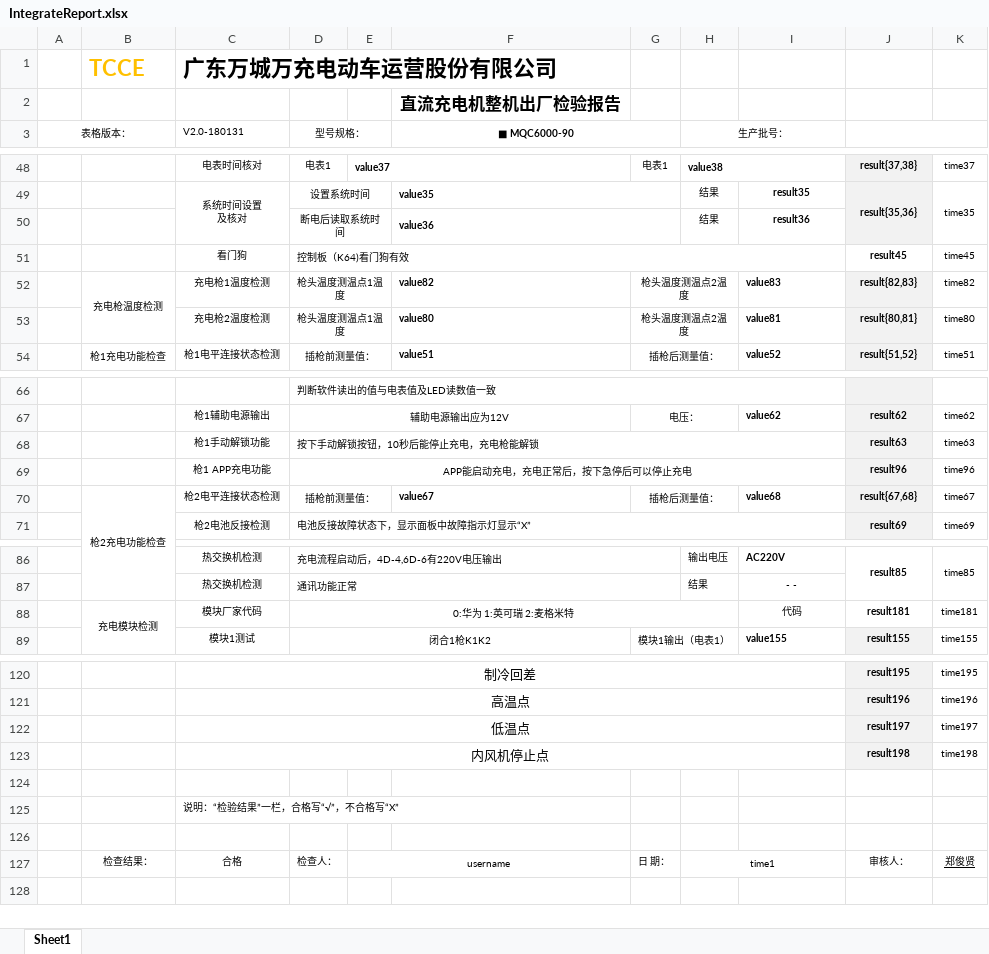
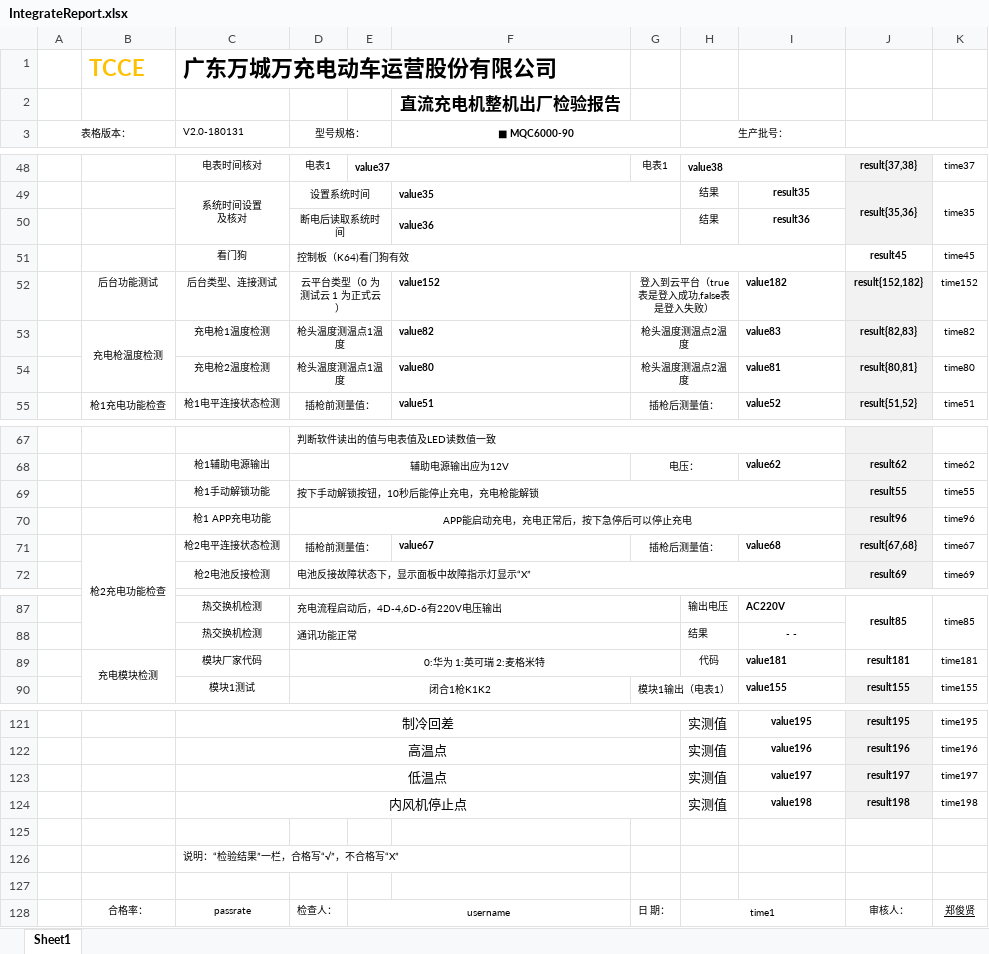
Before and after one commit to newdoublefish/mcmctestsys, an Excel workbook: config/project/Integrate_120KW_increase/IntegrateReport.xlsx, sheet Sheet1, drawn as a sheet; only a part is shown, gaps mark what is left out; values as stored, in another font and other column widths than the file's, no borders; conditional formats not drawn; removed rows and columns are numbered as before the commit, all else as after; the diff covers the shown part only; the diff names each change by its address in the sheet, - before the commit and + after, or states it on an @@ line.

```diff
--- a/config/project/Integrate_120KW_increase/IntegrateReport.xlsx (sheet Sheet1)
+++ b/config/project/Integrate_120KW_increase/IntegrateReport.xlsx (sheet Sheet1)
+row 52:  | 后台功能测试 | 后台类型、连接测试 | 云平台类型（0 为测试云 1 为正式云） |  | value152 | 登入到云平台（true表是登入成功,false表是登入失败） |  | value182 | result{152,182} | time152
-J69: result63
+J69: result55
-K69: time63
+K69: time55
-D88:H88 merged
+D89:G89 merged
-H89 (生产批号：): (empty)
+H89 (生产批号：): 代码
-I89: 代码
+I89: value181
@@ I89 bold: off → on, alignment: center → left @@
-C120:I120 merged
+C121:G121 merged
-H121:H124 (生产批号：): (empty)
+H121:H124 (生产批号：): 实测值
-I121: (empty)
+I121: value195
-C121:I121 merged
+C122:G122 merged
-I122: (empty)
+I122: value196
-C122:I122 merged
+C123:G123 merged
-I123: (empty)
+I123: value197
-C123:I123 merged
+C124:G124 merged
-I124: (empty)
+I124: value198
-B128: 检查结果：
+B128: 合格率：
-C128 (V2.0-180131): 合格
+C128 (V2.0-180131): passrate
```
Also changed, not shown: 20 edited cells and merged cells elsewhere in this sheet, config/project/Integrate_120KW_megmeet_new/IntegrateConfig.xlsx, config/project/Integrate_120KW_megmeet_new/IntegrateReport.xlsx, 11 other files.
